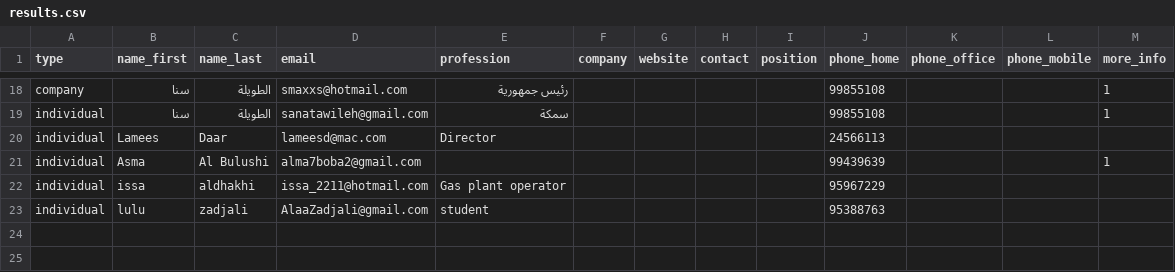
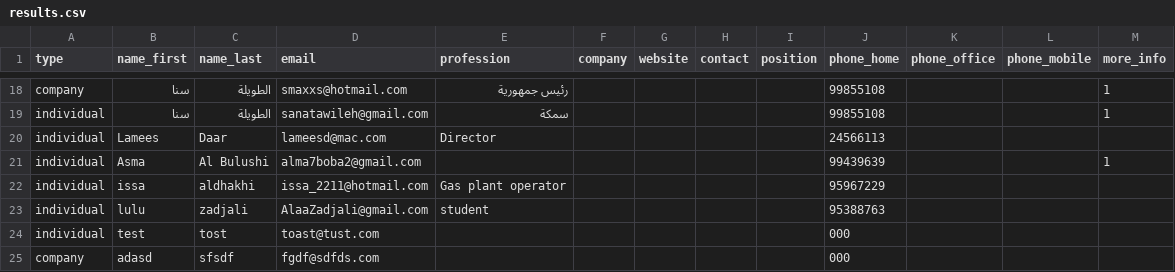
Before and after one commit to Xananax/earth_hour_pledge, a CSV file: results.csv, drawn as a sheet; only a part is shown, gaps mark what is left out; the diff names each change by its address in the sheet, - before the commit and + after, or states it on an @@ line.

```diff
--- a/results.csv
+++ b/results.csv
+row 24: individual | test | tost | toast@tust.com |  |  |  |  |  | 000
+row 25: company | adasd | sfsdf | fgdf@sdfds.com |  |  |  |  |  | 000
```
Also changed, not shown: 5 other files.
